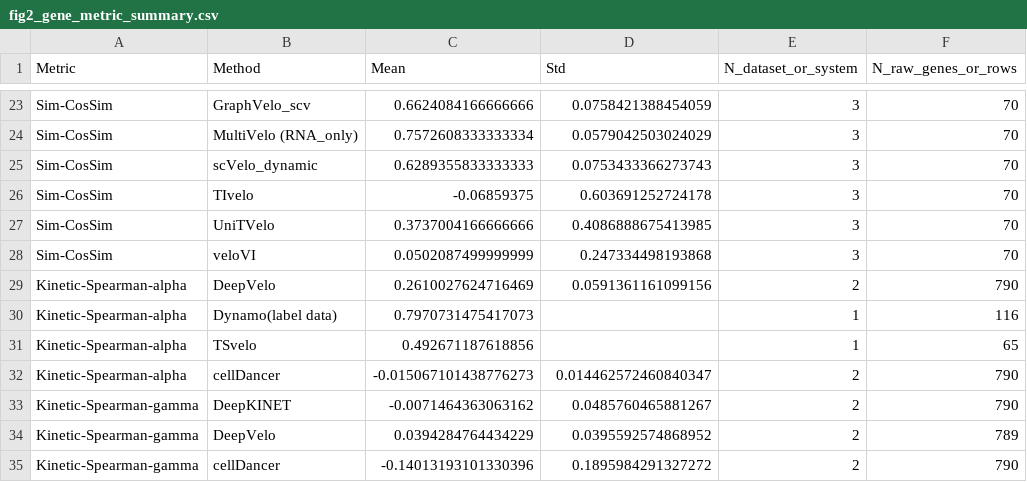
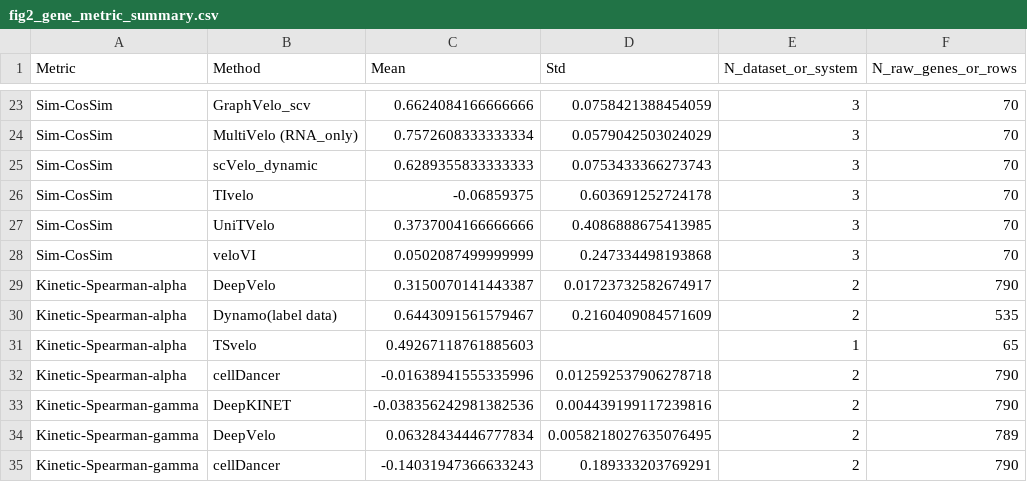
Before and after one commit to Tomorin259/benchmark_repository, a CSV file: evaluation/summary/results/figure6_summary/fig2_gene_metric_summary.csv, drawn as a sheet; only a part is shown, gaps mark what is left out.

```diff
--- a/evaluation/summary/results/figure6_summary/fig2_gene_metric_summary.csv
+++ b/evaluation/summary/results/figure6_summary/fig2_gene_metric_summary.csv
@@ -28,8 +28,8 @@ Sim-CosSim,UniTVelo,0.3737004166666666,0.4086888675413985,3,70
 Sim-CosSim,veloVI,0.0502087499999999,0.247334498193868,3,70
-Kinetic-Spearman-alpha,DeepVelo,0.2610027624716469,0.0591361161099156,2,790
-Kinetic-Spearman-alpha,Dynamo(label data),0.7970731475417073,,1,116
-Kinetic-Spearman-alpha,TSvelo,0.492671187618856,,1,65
-Kinetic-Spearman-alpha,cellDancer,-0.015067101438776273,0.014462572460840347,2,790
-Kinetic-Spearman-gamma,DeepKINET,-0.0071464363063162,0.0485760465881267,2,790
-Kinetic-Spearman-gamma,DeepVelo,0.0394284764434229,0.0395592574868952,2,789
-Kinetic-Spearman-gamma,cellDancer,-0.14013193101330396,0.1895984291327272,2,790
+Kinetic-Spearman-alpha,DeepVelo,0.3150070141443387,0.01723732582674917,2,790
+Kinetic-Spearman-alpha,Dynamo(label data),0.6443091561579467,0.2160409084571609,2,535
+Kinetic-Spearman-alpha,TSvelo,0.49267118761885603,,1,65
+Kinetic-Spearman-alpha,cellDancer,-0.01638941555335996,0.012592537906278718,2,790
+Kinetic-Spearman-gamma,DeepKINET,-0.038356242981382536,0.004439199117239816,2,790
+Kinetic-Spearman-gamma,DeepVelo,0.06328434446777834,0.0058218027635076495,2,789
+Kinetic-Spearman-gamma,cellDancer,-0.14031947366633243,0.189333203769291,2,790
```
Also changed, not shown: artifacts.tsv, evaluation/summary/results/figure6_summary/fig2_gene_metric_dataset_means.csv, 7 other files.
